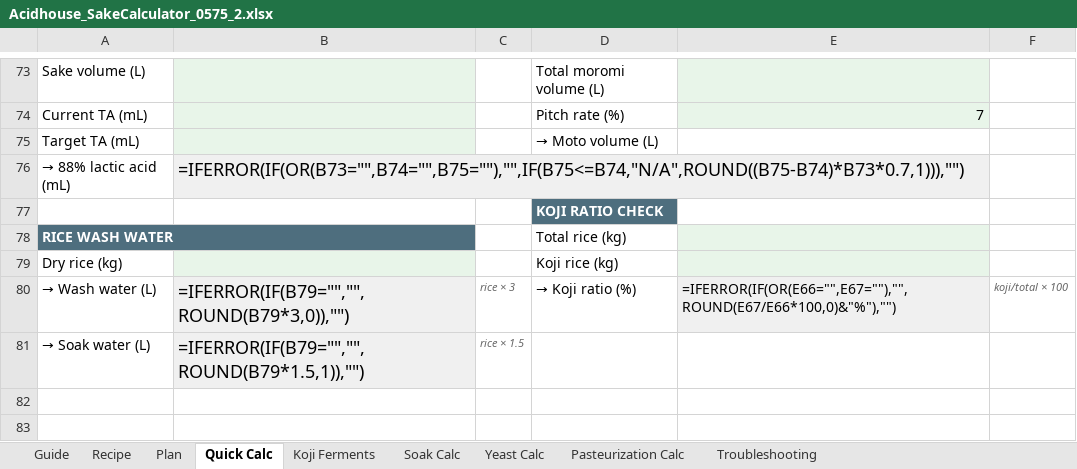
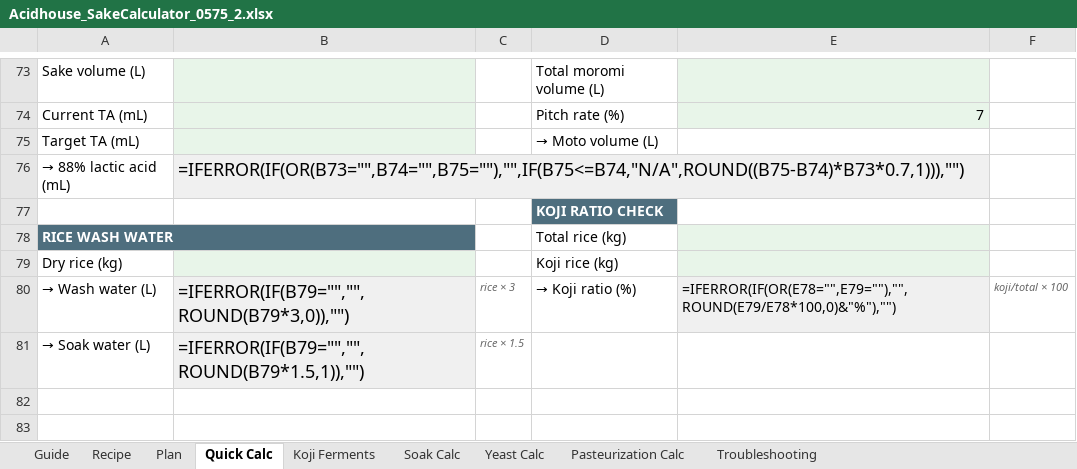
Before and after one commit to 4hcvwv2rdc-afk/KojiCalculator, an Excel workbook: Acidhouse_SakeCalculator_0575_2.xlsx, sheet Quick Calc, drawn as a sheet; only a part is shown, gaps mark what is left out; values as stored, in another font and other column widths than the file's, no borders; formulas are shown in place of their values; the diff names each change by its address in the sheet, - before the commit and + after, or states it on an @@ line.

Commit message:
Fix Koji Ratio Check inputs
Co-authored-by: linear-code[bot] <222613912+linear-code[bot]@users.noreply.github.com>

```diff
--- a/Acidhouse_SakeCalculator_0575_2.xlsx (sheet Quick Calc)
+++ b/Acidhouse_SakeCalculator_0575_2.xlsx (sheet Quick Calc)
-E80: =IFERROR(IF(OR(E66="",E67=""),"",ROUND(E67/E66*100,0)&"%"),"")
+E80: =IFERROR(IF(OR(E78="",E79=""),"",ROUND(E79/E78*100,0)&"%"),"")
```
